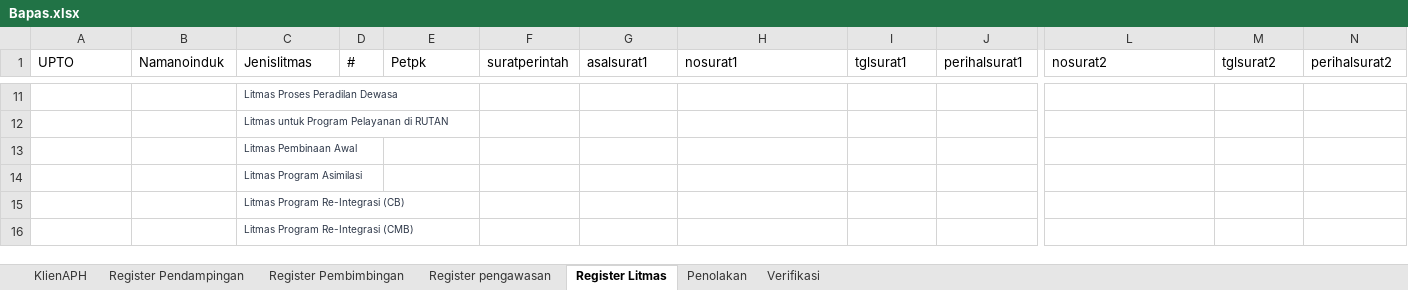
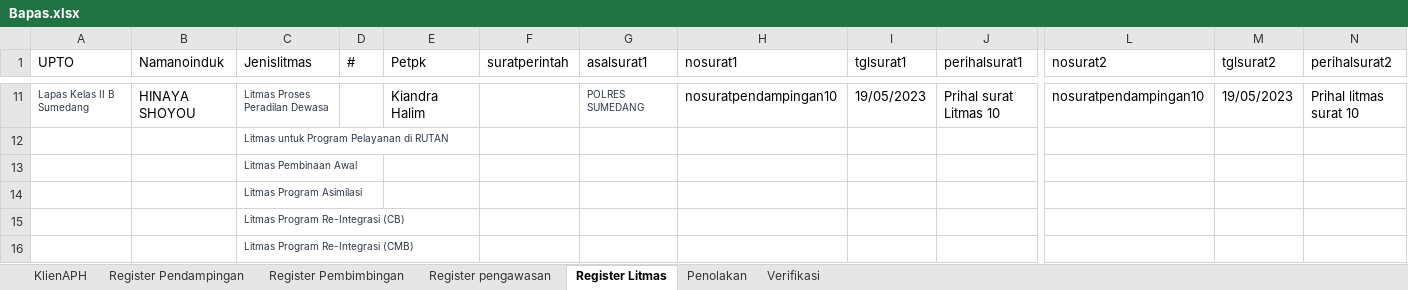
Before and after one commit to ecahyono/Automationpython, an Excel workbook: SDP/Filexel/Bapas.xlsx, sheet Register Litmas, drawn as a sheet; only a part is shown, gaps mark what is left out; values as stored, in another font and other column widths than the file's, no borders; the diff covers the shown part only; the diff names each change by its address in the sheet, - before the commit and + after, or states it on an @@ line.

```diff
--- a/SDP/Filexel/Bapas.xlsx (sheet Register Litmas)
+++ b/SDP/Filexel/Bapas.xlsx (sheet Register Litmas)
-A11 (UPTO): (empty)
+A11 (UPTO): Lapas Kelas II B Sumedang
-B11 (Namanoinduk): (empty)
+B11 (Namanoinduk): HINAYA SHOYOU
-E11 (Petpk): (empty)
+E11 (Petpk): Kiandra Halim
-G11 (asalsurat1): (empty)
+G11 (asalsurat1): POLRES SUMEDANG
-H11 (nosurat1): (empty)
+H11 (nosurat1): nosuratpendampingan10
-I11 (tglsurat1): (empty)
+I11 (tglsurat1): 19/05/2023
-J11 (perihalsurat1): (empty)
+J11 (perihalsurat1): Prihal surat Litmas 10
-L11 (nosurat2): (empty)
+L11 (nosurat2): nosuratpendampingan10
-M11 (tglsurat2): (empty)
+M11 (tglsurat2): 19/05/2023
-N11 (perihalsurat2): (empty)
+N11 (perihalsurat2): Prihal litmas surat 10
```
Also changed, not shown: 60 edited cells and cell formats elsewhere in this sheet, sheet KlienAPH, 6 other files.
